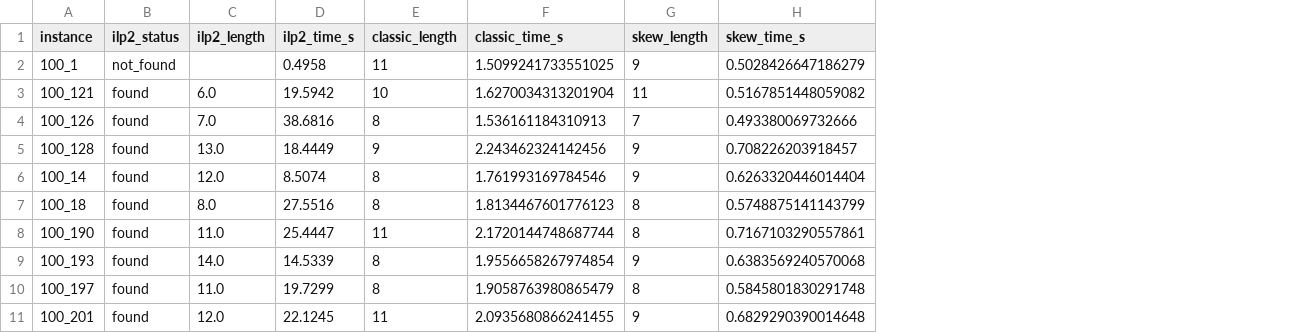
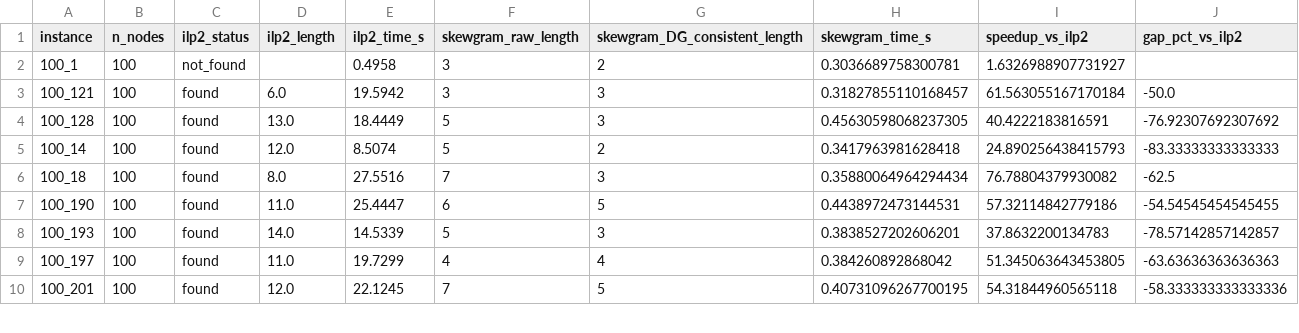
Before and after one commit to AymanMady/deep-learning, a CSV file: results/per_instance_results.csv, drawn as a sheet; only a part is shown; removed rows and columns are numbered as before the commit, all else as after; the diff names each change by its address in the sheet, - before the commit and + after, or states it on an @@ line.

```diff
--- a/results/per_instance_results.csv
+++ b/results/per_instance_results.csv
+column B (n_nodes), rows 2-10: all 100
-column E (classic_length), rows 2-3: 11 | 10; rows 5-11: 9 | 8 | 8 | 11 | 8 | 8 | 11
-column F (classic_time_s), rows 2-3: 1.5099241733551025 | 1.6270034313201904; rows 5-11: 2.243462324142456 | 1.761993169784546 | 1.8134467601776123 | 2.1720144748687744 | 1.9556658267974854 | 1.9058763980865479 | 2.0935680866241455
-column G (skew_length), rows 2-3: 9 | 11; rows 5-11: 9 | 9 | 8 | 8 | 9 | 8 | 9
-column H (skew_time_s), rows 2-3: 0.5028426647186279 | 0.5167851448059082; rows 5-11: 0.708226203918457 | 0.6263320446014404 | 0.5748875141143799 | 0.7167103290557861 | 0.6383569240570068 | 0.5845801830291748 | 0.6829290390014648
+column F (skewgram_raw_length), rows 2-10: 3 | 3 | 5 | 5 | 7 | 6 | 5 | 4 | 7
+column G (skewgram_DG_consistent_length), rows 2-10: 2 | 3 | 3 | 2 | 3 | 5 | 3 | 4 | 5
+column H (skewgram_time_s), rows 2-10: 0.3036689758300781 | 0.31827855110168457 | 0.45630598068237305 | 0.3417963981628418 | 0.35880064964294434 | 0.4438972473144531 | 0.3838527202606201 | 0.384260892868042 | 0.40731096267700195
+column I (speedup_vs_ilp2), rows 2-10: 1.6326988907731927 | 61.563055167170184 | 40.4222183816591 | 24.890256438415793 | 76.78804379930082 | 57.32114842779186 | 37.8632200134783 | 51.345063643453805 | 54.31844960565118
+column J (gap_pct_vs_ilp2), rows 3-10: -50.0 | -76.92307692307692 | -83.33333333333333 | -62.5 | -54.54545454545455 | -78.57142857142857 | -63.63636363636363 | -58.333333333333336
-row 4: 100_126 | found | 7.0 | 38.6816 | 8 | 1.536161184310913 | 7 | 0.493380069732666
```
Also changed, not shown: results/summary.csv, 18 other files.
